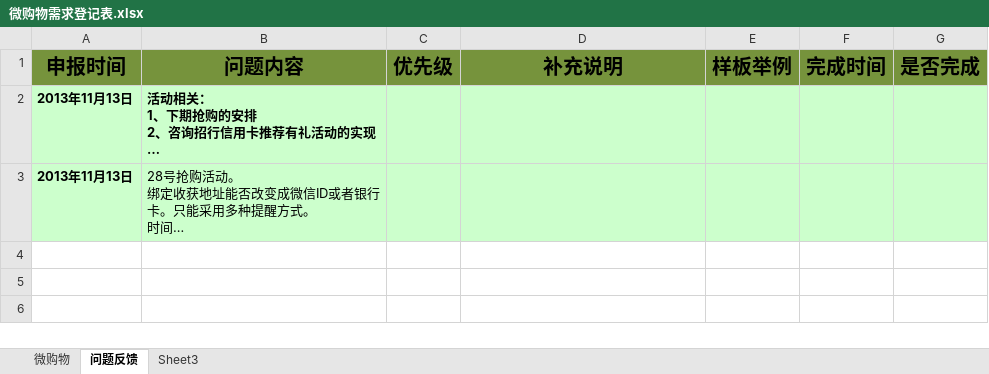
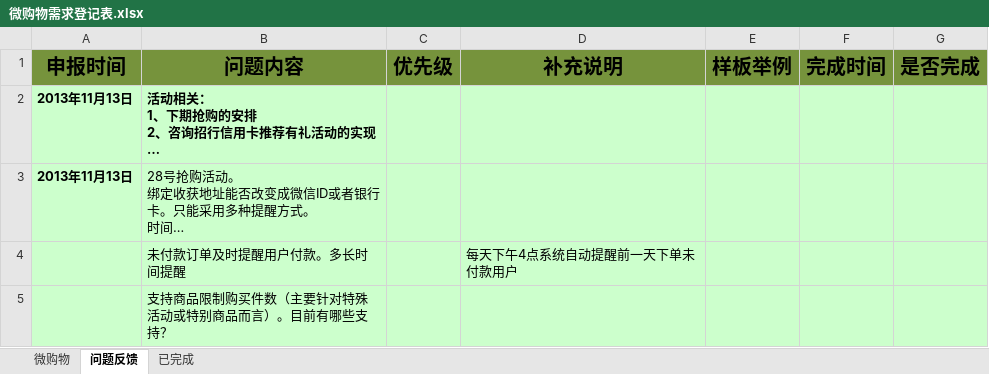
Before and after one commit to heqingshan/mine, an Excel workbook: 需求登记表/微购物需求登记表.xlsx, sheet 问题反馈, drawn as a sheet; long unchanged cells end in …; values as stored, in another font and other column widths than the file's, no borders; the diff names each change by its address in the sheet, - before the commit and + after, or states it on an @@ line.

```diff
--- a/需求登记表/微购物需求登记表.xlsx (sheet 问题反馈)
+++ b/需求登记表/微购物需求登记表.xlsx (sheet 问题反馈)
-sheet tab: Sheet3
+sheet tab: 已完成
+row 4:  | 未付款订单及时提醒用户付款。多长时间提醒 |  | 每天下午4点系统自动提醒前一天下单未付款用户
+row 5:  | 支持商品限制购买件数（主要针对特殊活动或特别商品而言）。目前有哪些支持？
```
Also changed, not shown: sheet 微购物, sheet 已完成, charts or pictures, 需求登记表/衡和系统需求登记表.xlsx, 1 other file.
